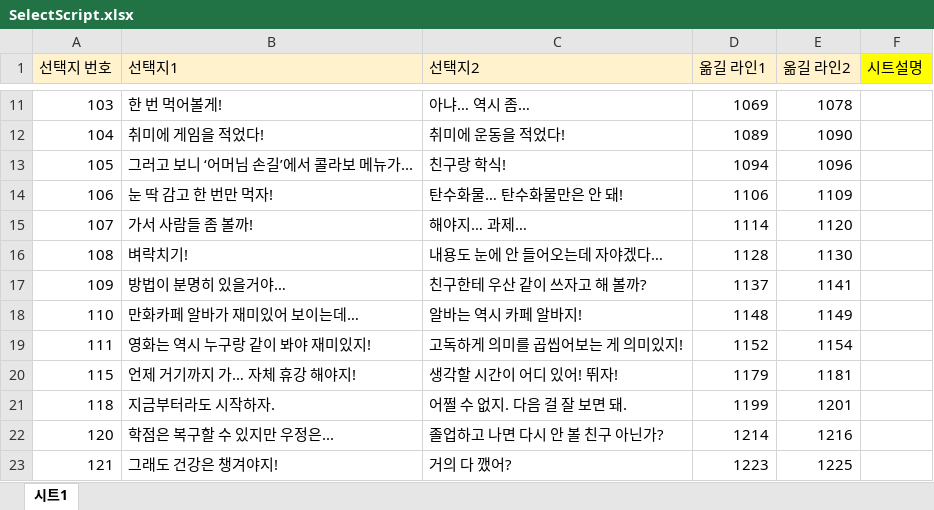
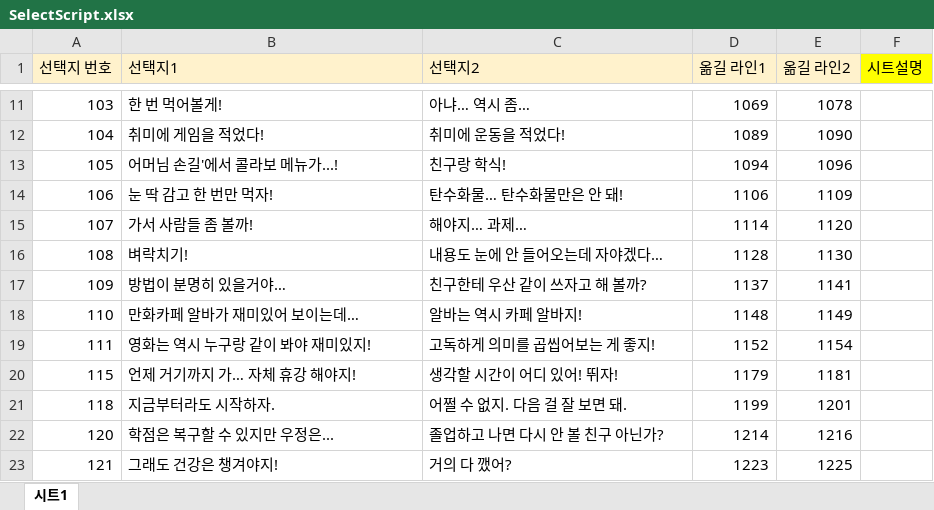
Before and after one commit to szxooliz/RaisingStudent2, an Excel workbook: DataGenerator/XLSXS/SelectScript.xlsx, sheet 시트1, drawn as a sheet; only a part is shown, gaps mark what is left out; values as stored, in another font and other column widths than the file's, no borders; charts and pictures not drawn; the diff names each change by its address in the sheet, - before the commit and + after, or states it on an @@ line.

```diff
--- a/DataGenerator/XLSXS/SelectScript.xlsx (sheet 시트1)
+++ b/DataGenerator/XLSXS/SelectScript.xlsx (sheet 시트1)
-B13 (선택지1): 그러고 보니 ‘어머님 손길’에서 콜라보 메뉴가...
+B13 (선택지1): 어머님 손길'에서 콜라보 메뉴가...!
-C19 (선택지2): 고독하게 의미를 곱씹어보는 게 의미있지!
+C19 (선택지2): 고독하게 의미를 곱씹어보는 게 좋지!
```
Also changed, not shown: 1 other file.
